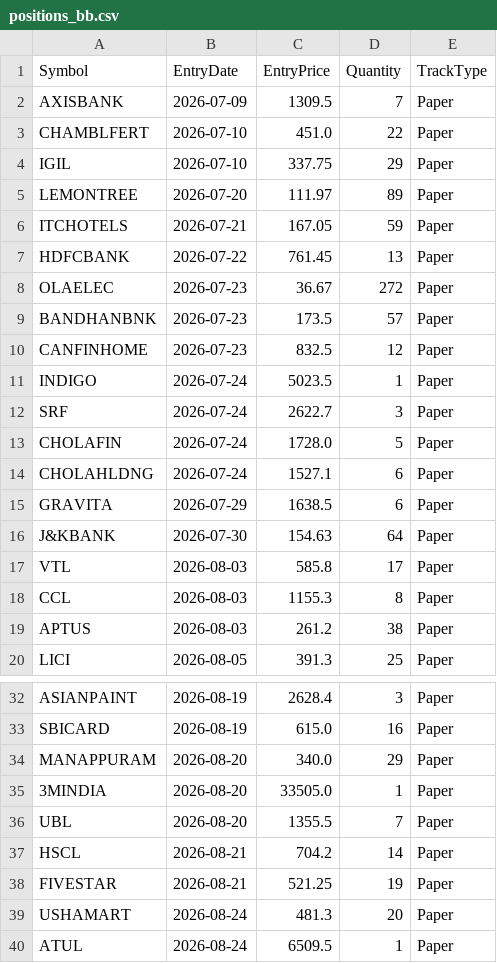
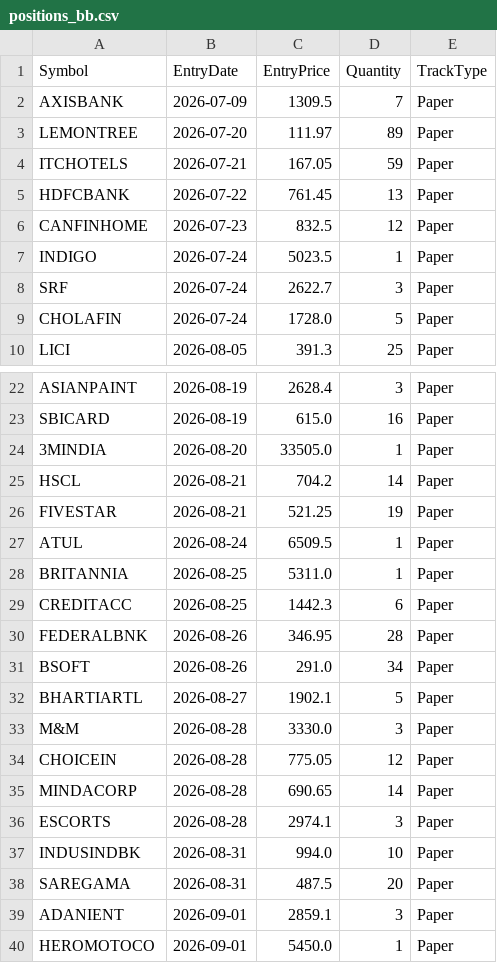
Before and after one commit to finnyrajmann/nse-bb-system, a CSV file: data/positions_bb.csv, drawn as a sheet; only a part is shown, gaps mark what is left out; the shorter side is filled out with more unchanged rows; removed rows and columns are numbered as before the commit, all else as after; the diff covers the shown part only; the diff names each change by its address in the sheet, - before the commit and + after, or states it on an @@ line.

Commit message:
Auto-update — 2026-09-23

```diff
--- a/data/positions_bb.csv
+++ b/data/positions_bb.csv
-row 3: CHAMBLFERT | 2026-07-10 | 451.0 | 22 | Paper
-row 4: IGIL | 2026-07-10 | 337.75 | 29 | Paper
-row 8: OLAELEC | 2026-07-23 | 36.67 | 272 | Paper
-row 9: BANDHANBNK | 2026-07-23 | 173.5 | 57 | Paper
-row 14: CHOLAHLDNG | 2026-07-24 | 1527.1 | 6 | Paper
-row 15: GRAVITA | 2026-07-29 | 1638.5 | 6 | Paper
-row 16: J&KBANK | 2026-07-30 | 154.63 | 64 | Paper
-row 17: VTL | 2026-08-03 | 585.8 | 17 | Paper
-row 18: CCL | 2026-08-03 | 1155.3 | 8 | Paper
-row 19: APTUS | 2026-08-03 | 261.2 | 38 | Paper
-row 34: MANAPPURAM | 2026-08-20 | 340.0 | 29 | Paper
-row 36: UBL | 2026-08-20 | 1355.5 | 7 | Paper
-row 39: USHAMART | 2026-08-24 | 481.3 | 20 | Paper
```
Also changed, not shown: 1 added row and 5 removed rows elsewhere in this file.
